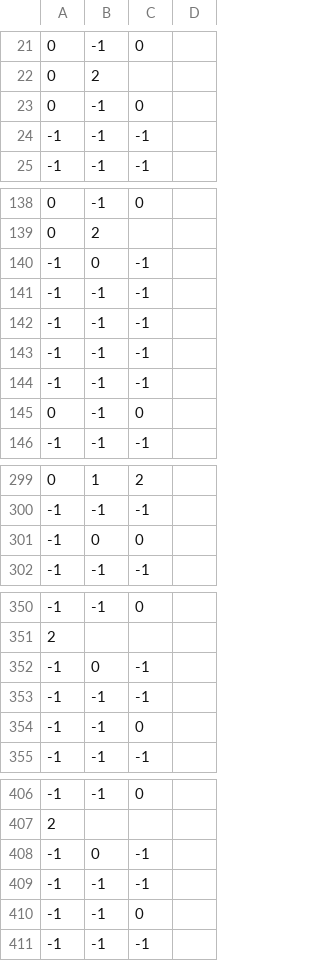
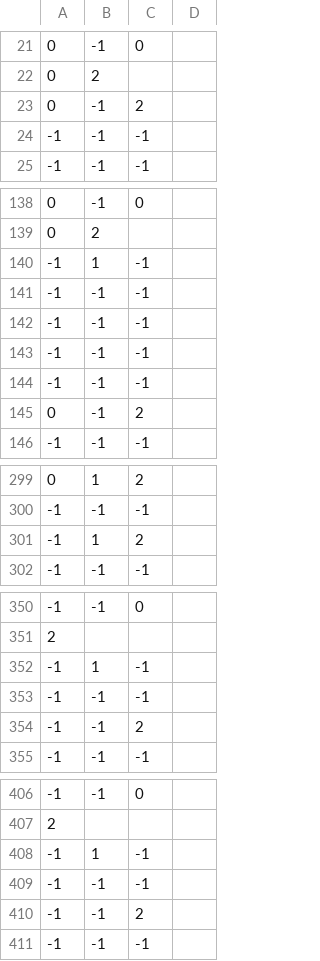
Before and after one commit to NewZulund/The-Floor-is-Made-of-Lava, a CSV file: The Floor is Lava/Assets/Resources/layouts.csv, drawn as a sheet; only a part is shown, gaps mark what is left out; the diff covers the shown part only.

```diff
--- a/The Floor is Lava/Assets/Resources/layouts.csv
+++ b/The Floor is Lava/Assets/Resources/layouts.csv
@@ -22,3 +22,3 @@
 0,2,,
-0,-1,0,
+0,-1,2,
 -1,-1,-1,
@@ -139,3 +139,3 @@
 0,2,,
--1,0,-1,
+-1,1,-1,
 -1,-1,-1,
@@ -144,3 +144,3 @@
 -1,-1,-1,
-0,-1,0,
+0,-1,2,
 -1,-1,-1,
@@ -300,3 +300,3 @@
 -1,-1,-1,
--1,0,0,
+-1,1,2,
 -1,-1,-1,
@@ -351,5 +351,5 @@
 2,,,
--1,0,-1,
+-1,1,-1,
 -1,-1,-1,
--1,-1,0,
+-1,-1,2,
 -1,-1,-1,
@@ -407,5 +407,5 @@
 2,,,
--1,0,-1,
+-1,1,-1,
 -1,-1,-1,
--1,-1,0,
+-1,-1,2,
 -1,-1,-1,
```
Also changed, not shown: 10 edited cells elsewhere in this file, 20 other files.
